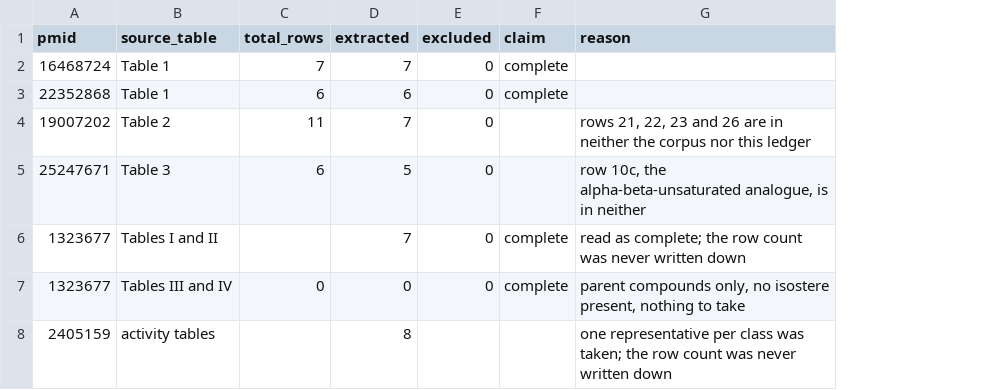
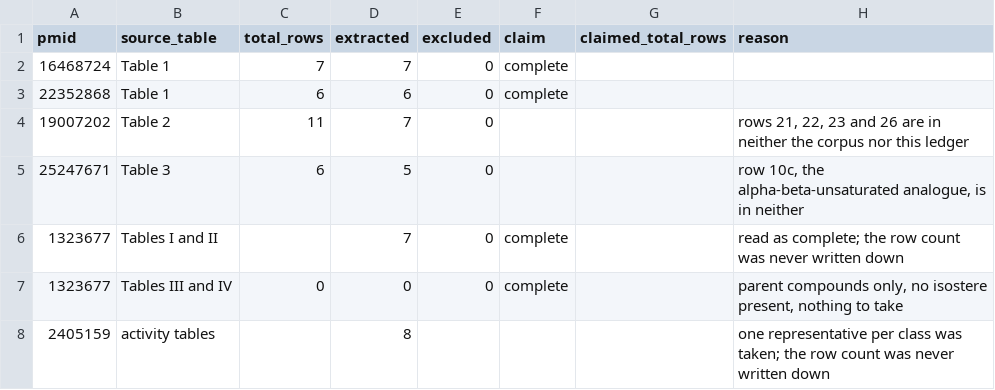
Before and after one commit to kohamster7758/extraction-gate, a TSV file: ledger/exclusions.tsv, drawn as a sheet; the diff names each change by its address in the sheet, - before the commit and + after, or states it on an @@ line.

```diff
--- a/ledger/exclusions.tsv
+++ b/ledger/exclusions.tsv
+column G (claimed_total_rows), empty
```
Also changed, not shown: 8 other files.
